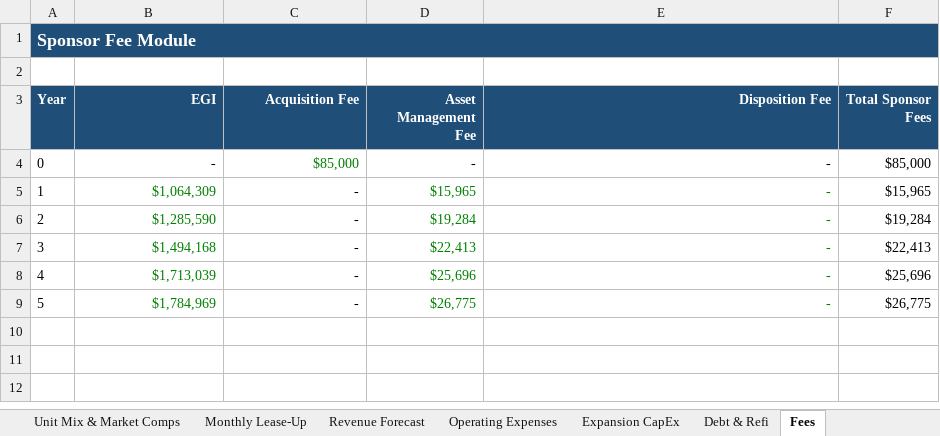
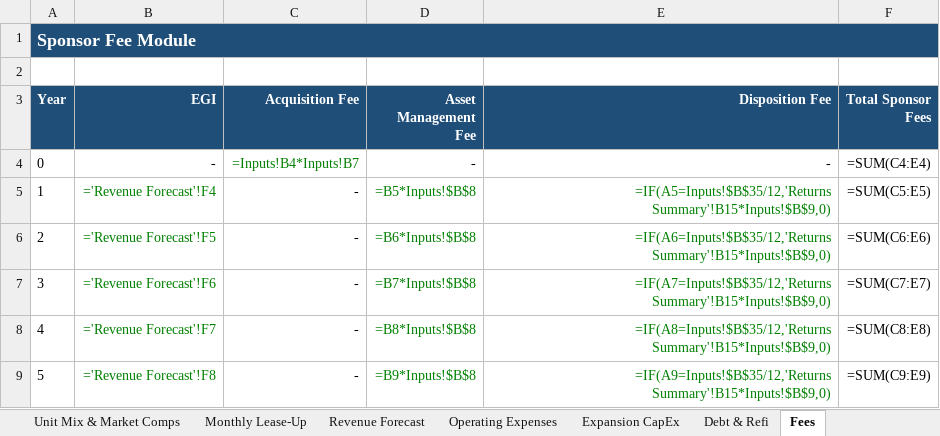
Before and after one commit to joshuaernst0927/storagecap, an Excel workbook: backend/models/Institutional_Self_Storage_Acquisition_Model_v3_Toggle_Waterfall_Metrics.xlsx, sheet Fees, drawn as a sheet; values as stored, in another font and other column widths than the file's, no borders; formulas without a stored value are shown as written; the diff names each change by its address in the sheet, - before the commit and + after, or states it on an @@ line.

```diff
--- a/backend/models/Institutional_Self_Storage_Acquisition_Model_v3_Toggle_Waterfall_Metrics.xlsx (sheet Fees)
+++ b/backend/models/Institutional_Self_Storage_Acquisition_Model_v3_Toggle_Waterfall_Metrics.xlsx (sheet Fees)
-C4 (Acquisition Fee): $85,000
+C4 (Acquisition Fee): =Inputs!B4*Inputs!B7
-F4 (Total Sponsor Fees): $85,000
+F4 (Total Sponsor Fees): =SUM(C4:E4)
-B5 (EGI): $1,064,309
+B5 (EGI): ='Revenue Forecast'!F4
-D5 (Asset Management Fee): $15,965
+D5 (Asset Management Fee): =B5*Inputs!$B$8
-E5 (Disposition Fee): -
+E5 (Disposition Fee): =IF(A5=Inputs!$B$35/12,'Returns Summary'!B15*Inputs!$B$9,0)
-F5 (Total Sponsor Fees): $15,965
+F5 (Total Sponsor Fees): =SUM(C5:E5)
-B6 (EGI): $1,285,590
+B6 (EGI): ='Revenue Forecast'!F5
-D6 (Asset Management Fee): $19,284
+D6 (Asset Management Fee): =B6*Inputs!$B$8
-E6 (Disposition Fee): -
+E6 (Disposition Fee): =IF(A6=Inputs!$B$35/12,'Returns Summary'!B15*Inputs!$B$9,0)
-F6 (Total Sponsor Fees): $19,284
+F6 (Total Sponsor Fees): =SUM(C6:E6)
-B7 (EGI): $1,494,168
+B7 (EGI): ='Revenue Forecast'!F6
-D7 (Asset Management Fee): $22,413
+D7 (Asset Management Fee): =B7*Inputs!$B$8
-E7 (Disposition Fee): -
+E7 (Disposition Fee): =IF(A7=Inputs!$B$35/12,'Returns Summary'!B15*Inputs!$B$9,0)
-F7 (Total Sponsor Fees): $22,413
+F7 (Total Sponsor Fees): =SUM(C7:E7)
-B8 (EGI): $1,713,039
+B8 (EGI): ='Revenue Forecast'!F7
-D8 (Asset Management Fee): $25,696
+D8 (Asset Management Fee): =B8*Inputs!$B$8
-E8 (Disposition Fee): -
+E8 (Disposition Fee): =IF(A8=Inputs!$B$35/12,'Returns Summary'!B15*Inputs!$B$9,0)
-F8 (Total Sponsor Fees): $25,696
+F8 (Total Sponsor Fees): =SUM(C8:E8)
-B9 (EGI): $1,784,969
+B9 (EGI): ='Revenue Forecast'!F8
-D9 (Asset Management Fee): $26,775
+D9 (Asset Management Fee): =B9*Inputs!$B$8
-E9 (Disposition Fee): -
+E9 (Disposition Fee): =IF(A9=Inputs!$B$35/12,'Returns Summary'!B15*Inputs!$B$9,0)
-F9 (Total Sponsor Fees): $26,775
+F9 (Total Sponsor Fees): =SUM(C9:E9)
```
Also changed, not shown: sheet Monthly Lease-Up, sheet Debt & Refi, sheet Expansion CapEx, sheet Unlevered Scenarios, sheet GP-LP Waterfall, sheet Returns Summary, 6 more sheets, formulas that keep their value, charts or pictures, 1 other file.
